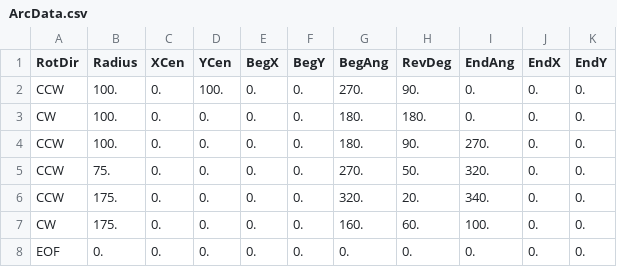
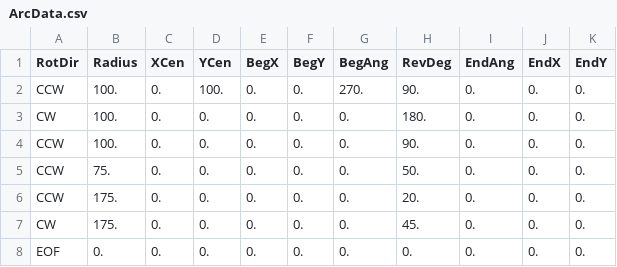
Before and after one commit to ArchieCall/Coaster, a CSV file: ArcData.csv, drawn as a sheet.

```diff
--- a/ArcData.csv
+++ b/ArcData.csv
@@ -2,7 +2,7 @@ RotDir,  Radius,  XCen,  YCen, BegX,  BegY, BegAng, RevDeg, EndAng,  EndX,  EndY
 "CCW",    100.,    0.,  100.,   0.,    0.,    270.,    90.,     0.,    0.,   0.
-"CW",     100.,    0.,    0.,   0.,    0.,    180.,   180.,     0.,    0.,   0.
-"CCW",    100.,    0.,    0.,   0.,    0.,    180.,    90.,   270.,    0.,   0.
-"CCW",     75.,    0.,    0.,   0.,    0.,    270.,    50.,   320.,    0.,   0.
-"CCW",    175.,    0.,    0.,   0.,    0.,    320.,    20.,   340.,    0.,   0.
-"CW",     175.,    0.,    0.,   0.,    0.,    160.,    60.,   100.,    0.,   0.
+"CW",     100.,    0.,    0.,   0.,    0.,      0.,   180.,     0.,    0.,   0.
+"CCW",    100.,    0.,    0.,   0.,    0.,      0.,    90.,     0.,    0.,   0.
+"CCW",     75.,    0.,    0.,   0.,    0.,      0.,    50.,     0.,    0.,   0.
+"CCW",    175.,    0.,    0.,   0.,    0.,      0.,    20.,     0.,    0.,   0.
+"CW",     175.,    0.,    0.,   0.,    0.,      0.,    45.,     0.,    0.,   0.
 "EOF",      0.,    0.,    0.,   0.,    0.,      0.,     0.,     0.,    0.,   0.
```
Also changed, not shown: 10 other files.
